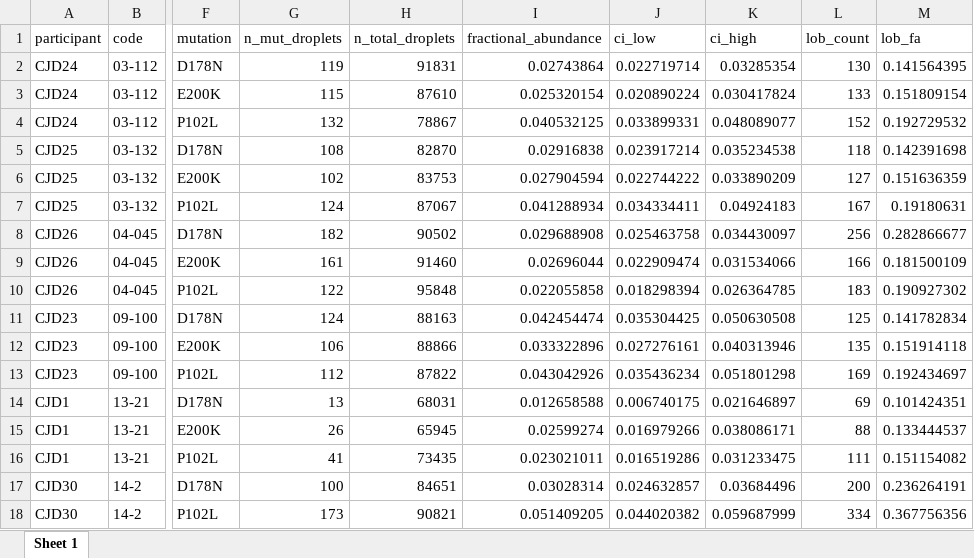
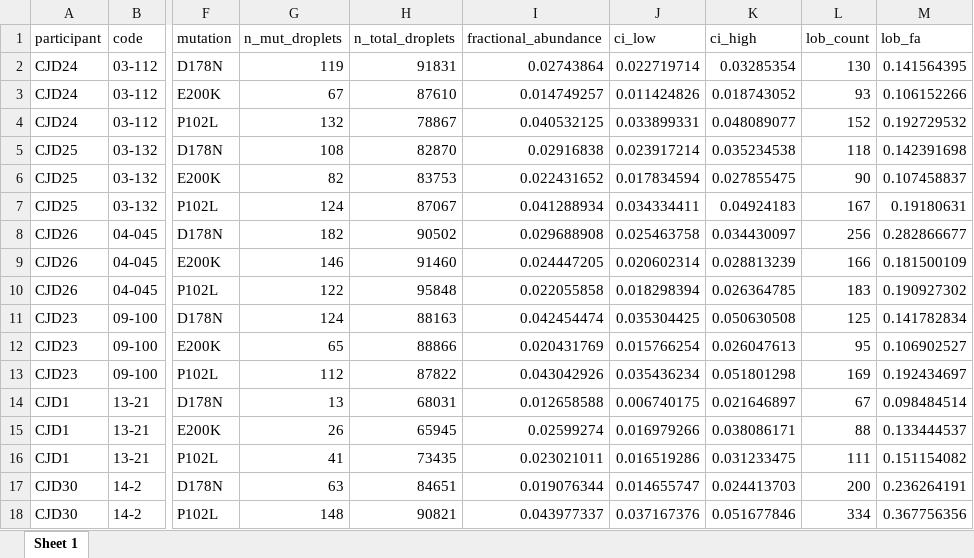
Before and after one commit to ManfrediC/prnp-somatic, an Excel workbook: results/ddPCR/SNV_pooled_participant.xlsx, sheet Sheet 1, drawn as a sheet; only a part is shown, gaps mark what is left out; values as stored, in another font and other column widths than the file's, no borders; the diff covers the shown part only; the diff names each change by its address in the sheet, - before the commit and + after, or states it on an @@ line.

```diff
--- a/results/ddPCR/SNV_pooled_participant.xlsx (sheet Sheet 1)
+++ b/results/ddPCR/SNV_pooled_participant.xlsx (sheet Sheet 1)
-G3 (n_mut_droplets): 115
+G3 (n_mut_droplets): 67
-I3 (fractional_abundance): 0.025320154
+I3 (fractional_abundance): 0.014749257
-J3 (ci_low): 0.020890224
+J3 (ci_low): 0.011424826
-K3 (ci_high): 0.030417824
+K3 (ci_high): 0.018743052
-L3 (lob_count): 133
+L3 (lob_count): 93
-M3 (lob_fa): 0.151809154
+M3 (lob_fa): 0.106152266
-G6 (n_mut_droplets): 102
+G6 (n_mut_droplets): 82
-I6 (fractional_abundance): 0.027904594
+I6 (fractional_abundance): 0.022431652
-J6 (ci_low): 0.022744222
+J6 (ci_low): 0.017834594
-K6 (ci_high): 0.033890209
+K6 (ci_high): 0.027855475
-L6 (lob_count): 127
+L6 (lob_count): 90
-M6 (lob_fa): 0.151636359
+M6 (lob_fa): 0.107458837
-G9 (n_mut_droplets): 161
+G9 (n_mut_droplets): 146
-I9 (fractional_abundance): 0.02696044
+I9 (fractional_abundance): 0.024447205
-J9 (ci_low): 0.022909474
+J9 (ci_low): 0.020602314
-K9 (ci_high): 0.031534066
+K9 (ci_high): 0.028813239
-G12 (n_mut_droplets): 106
+G12 (n_mut_droplets): 65
-I12 (fractional_abundance): 0.033322896
+I12 (fractional_abundance): 0.020431769
-J12 (ci_low): 0.027276161
+J12 (ci_low): 0.015766254
-K12 (ci_high): 0.040313946
+K12 (ci_high): 0.026047613
-L12 (lob_count): 135
+L12 (lob_count): 95
-M12 (lob_fa): 0.151914118
+M12 (lob_fa): 0.106902527
-L14 (lob_count): 69
+L14 (lob_count): 67
-M14 (lob_fa): 0.101424351
+M14 (lob_fa): 0.098484514
-G17 (n_mut_droplets): 100
+G17 (n_mut_droplets): 63
-I17 (fractional_abundance): 0.03028314
+I17 (fractional_abundance): 0.019076344
-J17 (ci_low): 0.024632857
+J17 (ci_low): 0.014655747
-K17 (ci_high): 0.03684496
+K17 (ci_high): 0.024413703
-G18 (n_mut_droplets): 173
+G18 (n_mut_droplets): 148
-I18 (fractional_abundance): 0.051409205
+I18 (fractional_abundance): 0.043977337
-J18 (ci_low): 0.044020382
+J18 (ci_low): 0.037167376
-K18 (ci_high): 0.059687999
+K18 (ci_high): 0.051677846
```
Also changed, not shown: 228 edited cells elsewhere in this sheet, results/ddPCR/SNV_data_final.xlsx, 26 other files.
